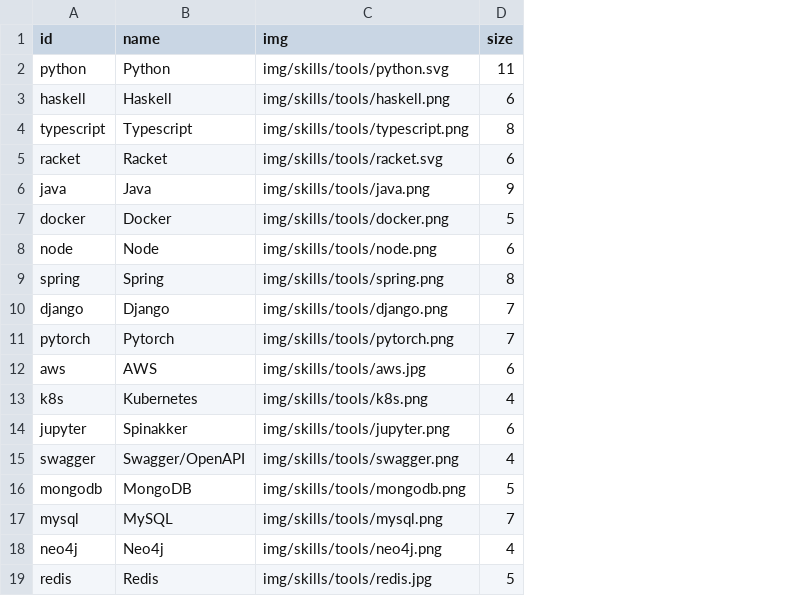
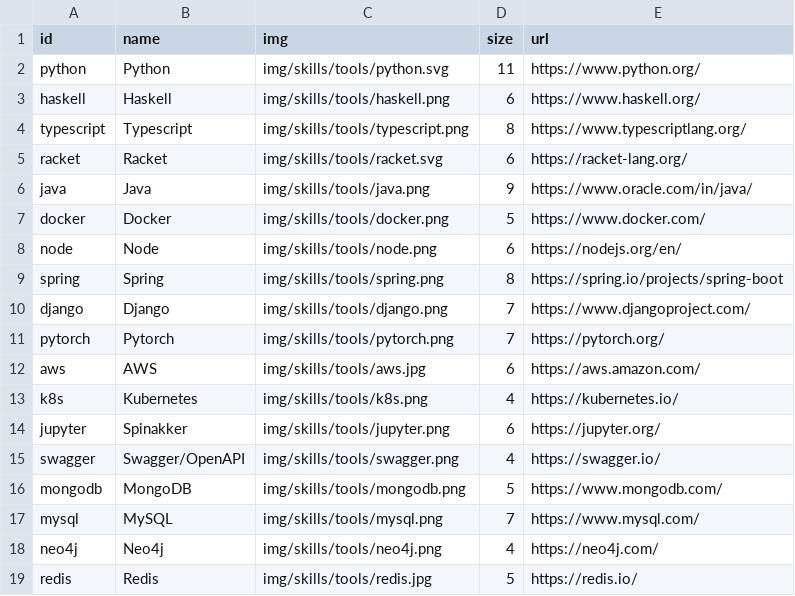
Before and after one commit to razered/Nomi, a CSV file: skillset.csv, drawn as a sheet; the diff names each change by its address in the sheet, - before the commit and + after, or states it on an @@ line.

```diff
--- a/skillset.csv
+++ b/skillset.csv
+column E (url), rows 2-19: https://www.python.org/ | https://www.haskell.org/ | https://www.typescriptlang.org/ | https://racket-lang.org/ | https://www.oracle.com/in/java/ | https://www.docker.com/ | https://nodejs.org/en/ | https://spring.io/projects/spring-boot | https://www.djangoproject.com/ | https://pytorch.org/ | https://aws.amazon.com/ | https://kubernetes.io/ | https://jupyter.org/ | https://swagger.io/ | https://www.mongodb.com/ | https://www.mysql.com/ | https://neo4j.com/ | https://redis.io/
```
Also changed, not shown: 4 other files.
